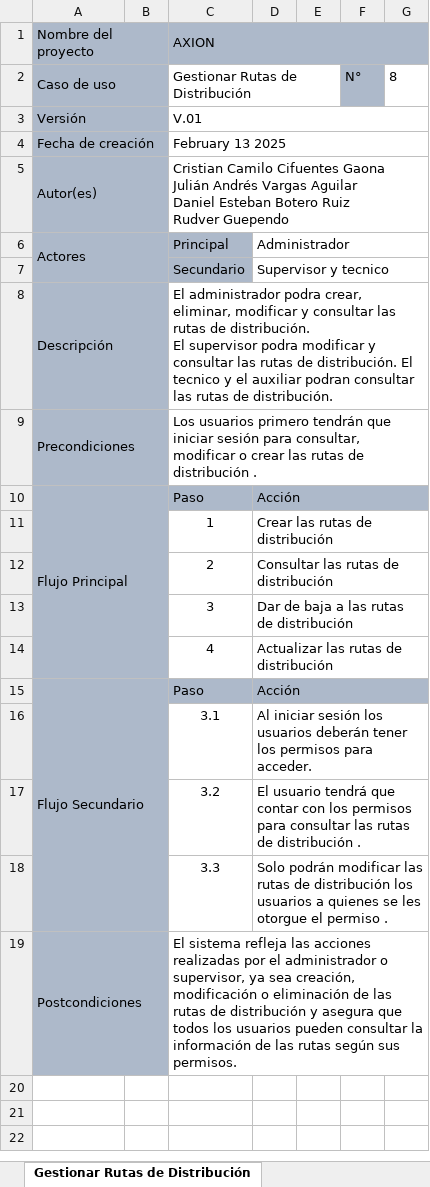
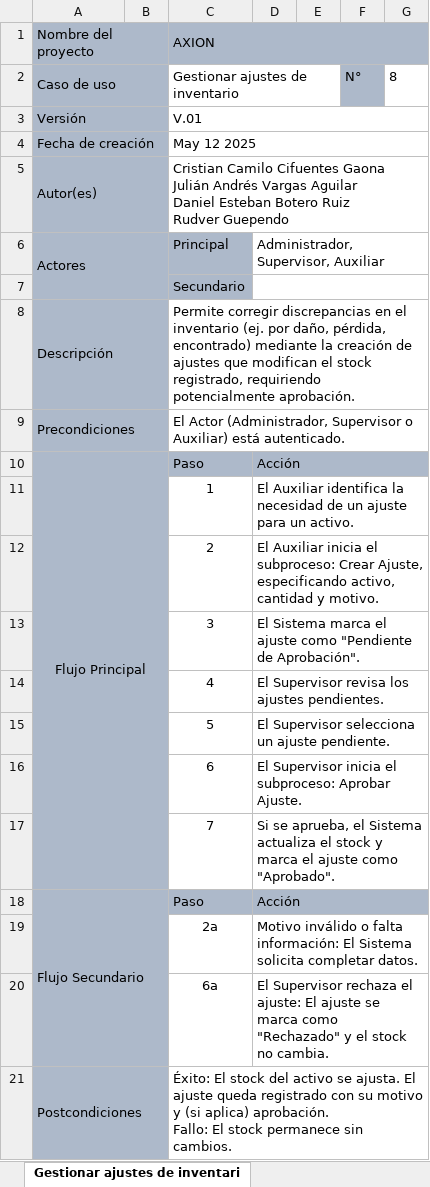
Before and after one commit to Cristian6006/AXXION_SYSTEM, an Excel workbook: _docs/trim_02/Casos de Uso Documentados/_Especificación de casos de uso adso.xlsx, sheet Gestionar ajustes de inventari, drawn as a sheet; values as stored, in another font and other column widths than the file's, no borders; removed rows and columns are numbered as before the commit, all else as after; ↵ is a line break in a cell; the diff names each change by its address in the sheet, - before the commit and + after, or states it on an @@ line.

```diff
--- a/_docs/trim_02/Casos de Uso Documentados/_Especificación de casos de uso adso.xlsx (sheet Gestionar ajustes de inventari)
+++ b/_docs/trim_02/Casos de Uso Documentados/_Especificación de casos de uso adso.xlsx (sheet Gestionar ajustes de inventari)
-sheet tab: Gestionar Rutas de Distribución
+sheet tab: Gestionar ajustes de inventari
-C2 (AXION): Gestionar Rutas de Distribución
+C2 (AXION): Gestionar ajustes de inventario
-C4 (AXION): February 13 2025
+C4 (AXION): May 12 2025
-D6: Administrador
+D6: Administrador, Supervisor, Auxiliar
-D7: Supervisor y tecnico
+D7: (empty)
-C8 (AXION): El administrador podra crear, eliminar, modificar y consultar las rutas de distribución. ↵ El supervisor podra modificar y consultar las rutas de distribución. El tecnico y el auxiliar podran consultar las rutas de distribución.
+C8 (AXION): Permite corregir discrepancias en el inventario (ej. por daño, pérdida, encontrado) mediante la creación de ajustes que modifican el stock registrado, requiriendo potencialmente aprobación.
-C9 (AXION): Los usuarios primero tendrán que iniciar sesión para consultar, modificar o crear las rutas de distribución .
+C9 (AXION): El Actor (Administrador, Supervisor o Auxiliar) está autenticado.
-A10 alignment: left
+A10 alignment: center
-B10 fill: none
+B10 fill: #ADB9CA
-A11:B14 fill: none
+A11:B14 fill: #ADB9CA
-D11: Crear las rutas de distribución
+D11: El Auxiliar identifica la necesidad de un ajuste para un activo.
-D12: Consultar las rutas de distribución
+D12: El Auxiliar inicia el subproceso: Crear Ajuste, especificando activo, cantidad y motivo.
-D13: Dar de baja a las rutas de distribución
+D13: El Sistema marca el ajuste como "Pendiente de Aprobación".
-D14: Actualizar las rutas de distribución
+D14: El Supervisor revisa los ajustes pendientes.
+row 15:  |  | 5 | El Supervisor selecciona un ajuste pendiente.
+row 16:  |  | 6 | El Supervisor inicia el subproceso: Aprobar Ajuste.
+row 17:  |  | 7 | Si se aprueba, el Sistema actualiza el stock y marca el ajuste como "Aprobado".
-row 16:  |  | 3.1 | Al iniciar sesión los usuarios deberán tener los permisos para acceder.
-row 17:  |  | 3.2 | El usuario tendrá que contar con los permisos para consultar las rutas de distribución .
-row 18:  |  | 3.3 | Solo podrán modificar las rutas de distribución los usuarios a quienes se les otorgue el permiso .
+row 19:  |  | 2a | Motivo inválido o falta información: El Sistema solicita completar datos.
+row 20:  |  | 6a | El Supervisor rechaza el ajuste: El ajuste se marca como "Rechazado" y el stock no cambia.
-C21 (AXION): El sistema refleja las acciones realizadas por el administrador o supervisor, ya sea creación, modificación o eliminación de las rutas de distribución y asegura que todos los usuarios pueden consultar la información de las rutas según sus permisos.
+C21 (AXION): Éxito: El stock del activo se ajusta. El ajuste queda registrado con su motivo y (si aplica) aprobación. ↵ Fallo: El stock permanece sin cambios.
```
Also changed, not shown: sheet Gestionar mantenimiento de acti, sheet Gestionar ciclo de alquiler, sheet Gestionar alertas y notificacio, sheet Gestionar rutas de distribucion, sheet Gestionar información maestra, sheet Gestionar inventario fisico, 3 more sheets, other sheet tabs, 4 other files.
